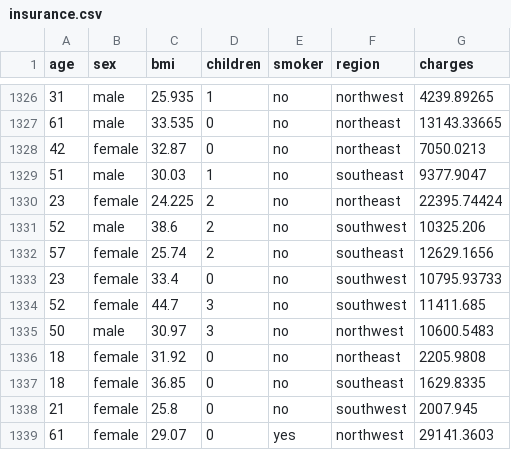
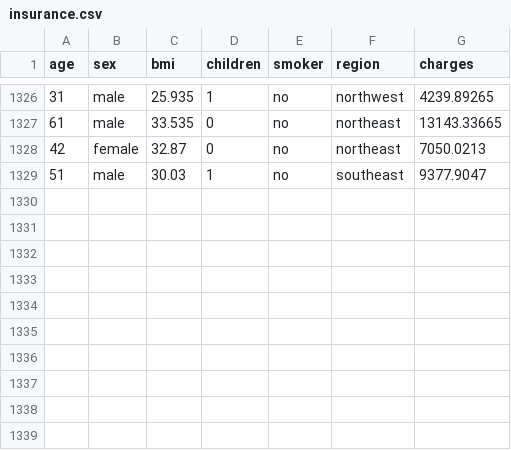
Before and after one commit to marcosinaniz-ai/mlops_group_1, a CSV file: data/raw/insurance.csv, drawn as a sheet; only a part is shown, gaps mark what is left out.

Commit message:
Included inference data

```diff
--- a/data/raw/insurance.csv
+++ b/data/raw/insurance.csv
@@ -1329,11 +1329 @@ age,sex,bmi,children,smoker,region,charges
 51,male,30.03,1,no,southeast,9377.9047
-23,female,24.225,2,no,northeast,22395.74424
-52,male,38.6,2,no,southwest,10325.206
-57,female,25.74,2,no,southeast,12629.1656
-23,female,33.4,0,no,southwest,10795.93733
-52,female,44.7,3,no,southwest,11411.685
-50,male,30.97,3,no,northwest,10600.5483
-18,female,31.92,0,no,northeast,2205.9808
-18,female,36.85,0,no,southeast,1629.8335
-21,female,25.8,0,no,southwest,2007.945
-61,female,29.07,0,yes,northwest,29141.3603
```
Also changed, not shown: 1 other file.
